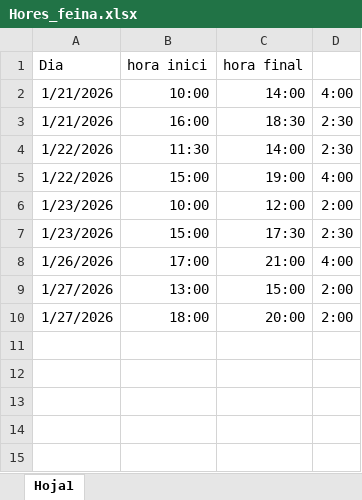
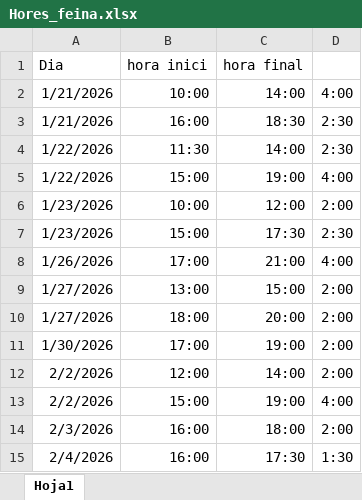
Before and after one commit to VictorLecegui/Seguiment_habitats, an Excel workbook: Hores_feina.xlsx, sheet Hoja1, drawn as a sheet; values as stored, in another font and other column widths than the file's, no borders; the diff names each change by its address in the sheet, - before the commit and + after, or states it on an @@ line.

```diff
--- a/Hores_feina.xlsx (sheet Hoja1)
+++ b/Hores_feina.xlsx (sheet Hoja1)
+row 11: 1/30/2026 | 17:00 | 19:00 | 2:00
+row 12: 2/2/2026 | 12:00 | 14:00 | 2:00
+row 13: 2/2/2026 | 15:00 | 19:00 | 4:00
+row 14: 2/3/2026 | 16:00 | 18:00 | 2:00
+row 15: 2/4/2026 | 16:00 | 17:30 | 1:30
```
Also changed, not shown: 23 other files.
